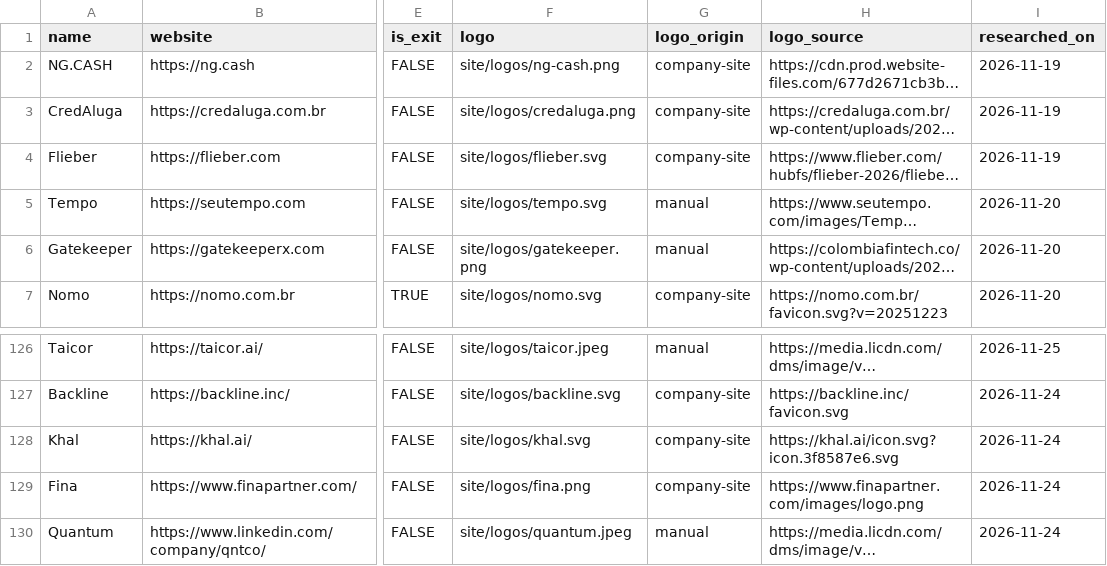
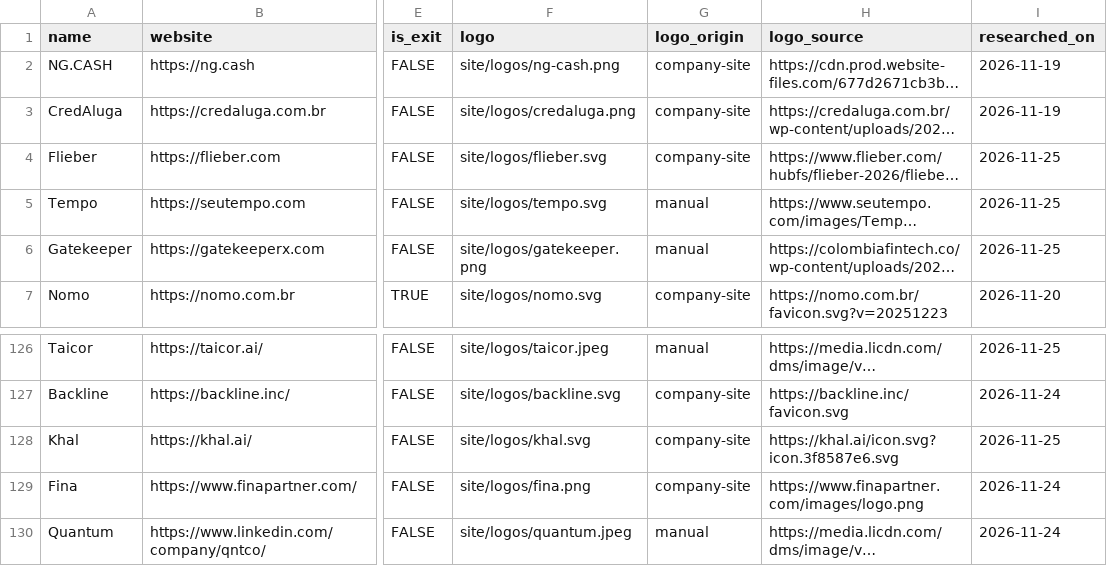
Before and after one commit to antoniobentopereira/vc-map, a CSV file: data/companies.csv, drawn as a sheet; only a part is shown, gaps mark what is left out; long unchanged cells end in …; the diff names each change by its address in the sheet, - before the commit and + after, or states it on an @@ line.

```diff
--- a/data/companies.csv
+++ b/data/companies.csv
-I4 (researched_on): 2026-11-19
+I4 (researched_on): 2026-11-25
-I5:I6 (researched_on): 2026-11-20
+I5:I6 (researched_on): 2026-11-25
-I128 (researched_on): 2026-11-24
+I128 (researched_on): 2026-11-25
```
Also changed, not shown: data/rounds.csv, 3 other files.
